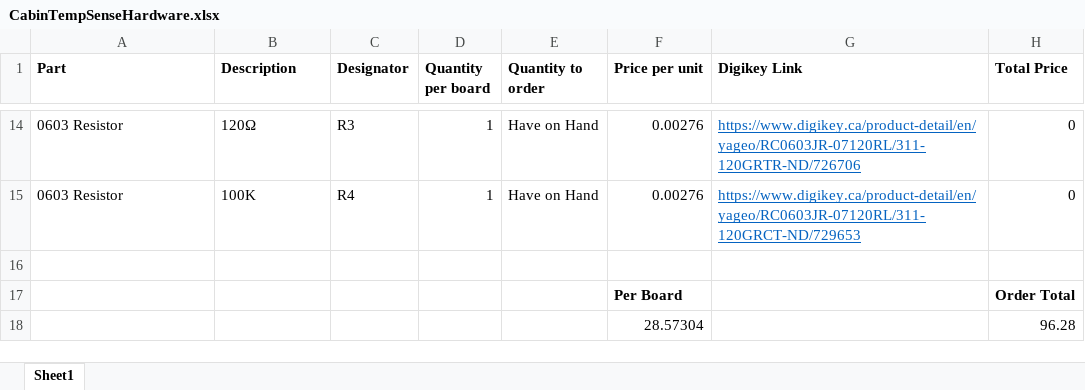
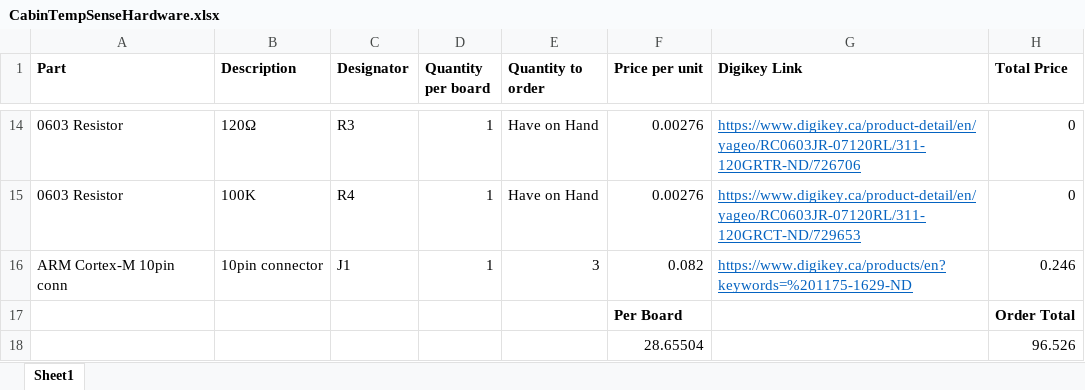
Before and after one commit to UCSolarCarTeam/CabinTempSenseHardware, an Excel workbook: V1/CabinTempSenseHardware/CabinTempSenseHardware.xlsx, sheet Sheet1, drawn as a sheet; only a part is shown, gaps mark what is left out; values as stored, in another font and other column widths than the file's, no borders; removed rows and columns are numbered as before the commit, all else as after; the diff names each change by its address in the sheet, - before the commit and + after, or states it on an @@ line.

```diff
--- a/V1/CabinTempSenseHardware/CabinTempSenseHardware.xlsx (sheet Sheet1)
+++ b/V1/CabinTempSenseHardware/CabinTempSenseHardware.xlsx (sheet Sheet1)
-row 16: (empty)
+row 16: ARM Cortex-M 10pin conn | 10pin connector | J1 | 1 | 3 | 0.082 | https://www.digikey.ca/products/en?keywords=%201175-1629-ND | 0.246
-row 18:  |  |  |  |  | 28.57304 |  | 96.28
+row 18:  |  |  |  |  | 28.65504 |  | 96.526
```
Also changed, not shown: 40 other files.
